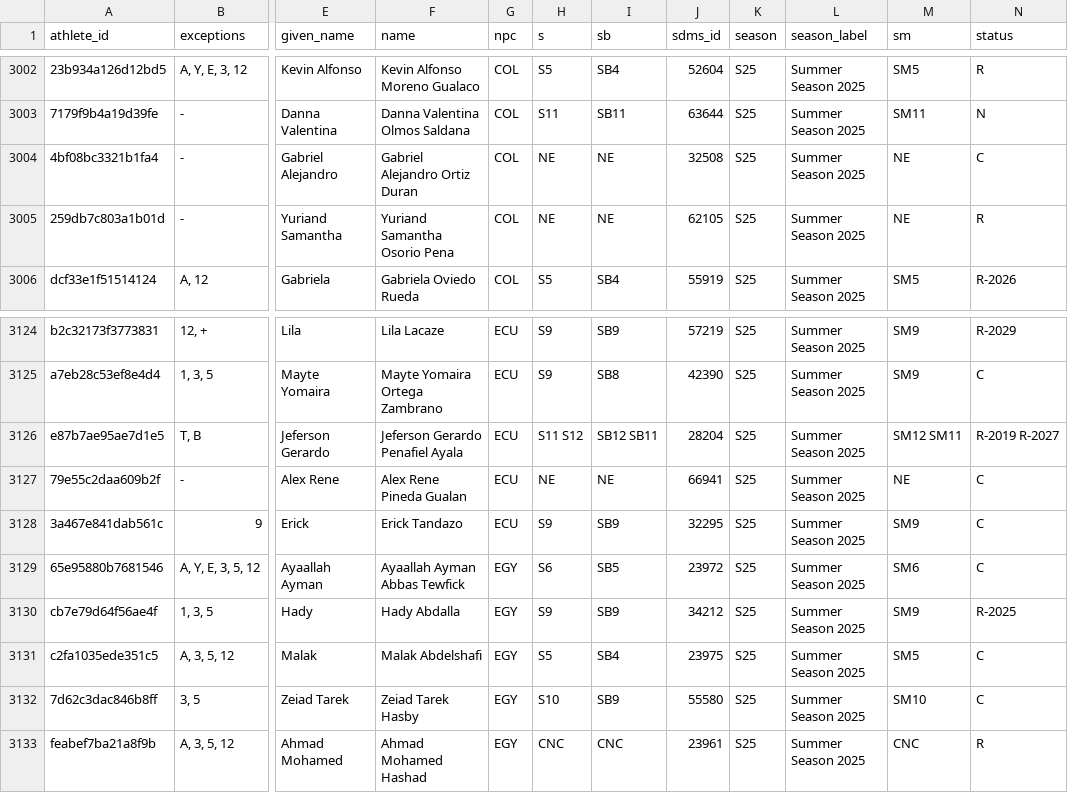
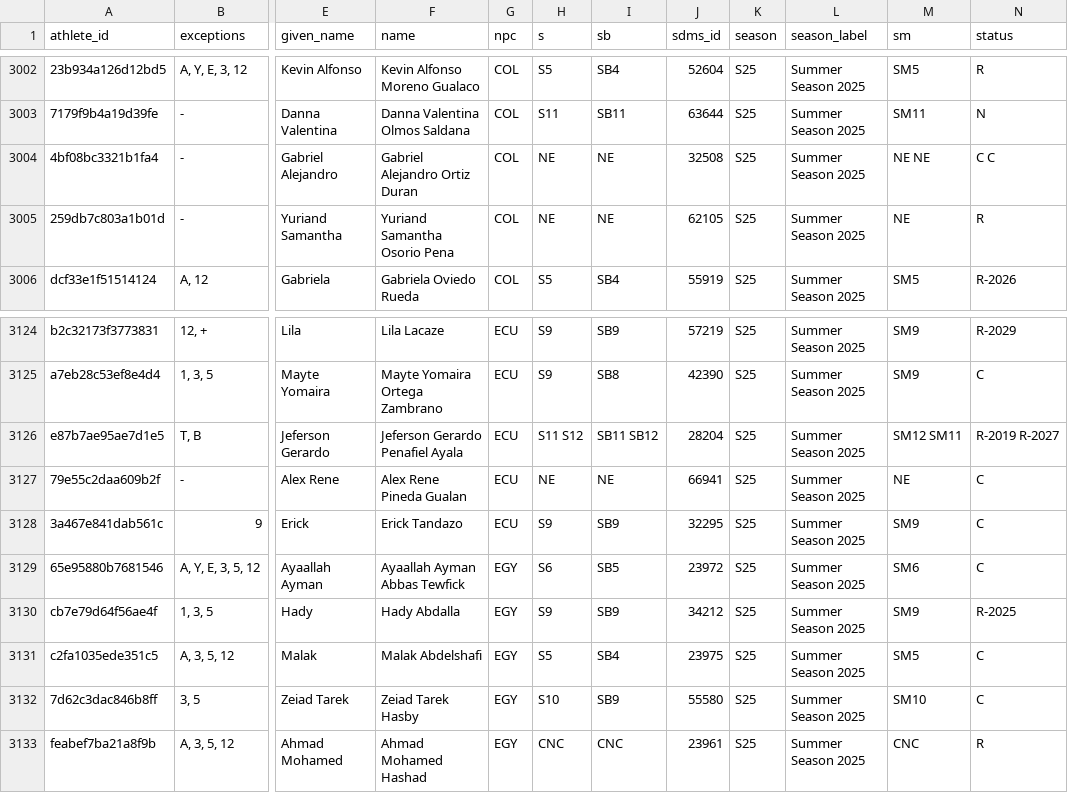
Before and after one commit to OpenWaterXT/1, a CSV file: data/latest.csv, drawn as a sheet; only a part is shown, gaps mark what is left out; the diff names each change by its address in the sheet, - before the commit and + after, or states it on an @@ line.

```diff
--- a/data/latest.csv
+++ b/data/latest.csv
-M3004 (sm): NE
+M3004 (sm): NE NE
-N3004 (status): C
+N3004 (status): C C
-I3126 (sb): SB12 SB11
+I3126 (sb): SB11 SB12
```
Also changed, not shown: data/seasons/S25.csv, 3 other files.
